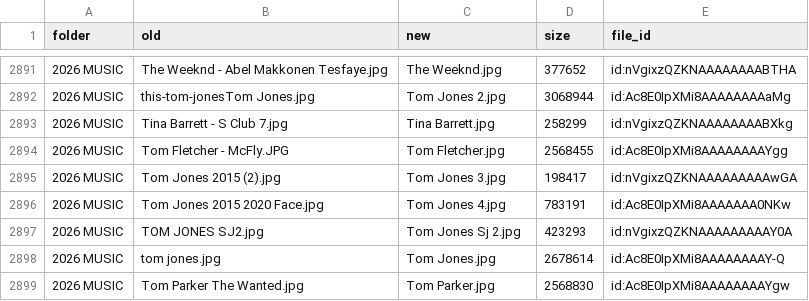
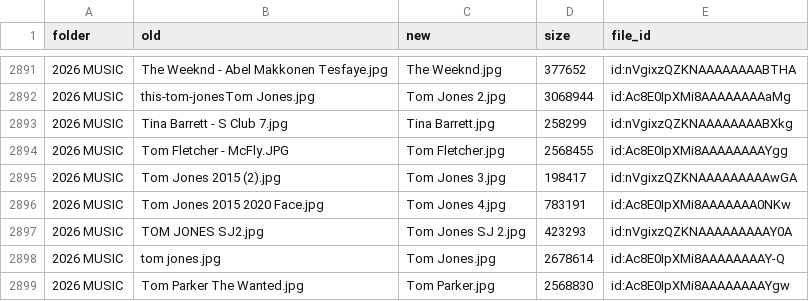
Before and after one commit to depthchargedesign1-dot/panda, a CSV file: foxyprinting-rebrand/exports/dropbox-mask-sort/rename-plan.csv, drawn as a sheet; only a part is shown, gaps mark what is left out; the diff covers the shown part only.

```diff
--- a/foxyprinting-rebrand/exports/dropbox-mask-sort/rename-plan.csv
+++ b/foxyprinting-rebrand/exports/dropbox-mask-sort/rename-plan.csv
@@ -2896,3 +2896,3 @@ folder,old,new,size,file_id
 2026 MUSIC,Tom Jones 2015 2020 Face.jpg,Tom Jones 4.jpg,783191,id:Ac8E0IpXMi8AAAAAAA0NKw
-2026 MUSIC,TOM JONES SJ2.jpg,Tom Jones Sj 2.jpg,423293,id:nVgixzQZKNAAAAAAAAAY0A
+2026 MUSIC,TOM JONES SJ2.jpg,Tom Jones SJ 2.jpg,423293,id:nVgixzQZKNAAAAAAAAAY0A
 2026 MUSIC,tom jones.jpg,Tom Jones.jpg,2678614,id:Ac8E0IpXMi8AAAAAAAAY-Q
```
Also changed, not shown: 1 removed row and 8 edited cells elsewhere in this file, foxyprinting-rebrand/exports/dropbox-mask-sort/rename-conflicts.csv, 24 other files.
